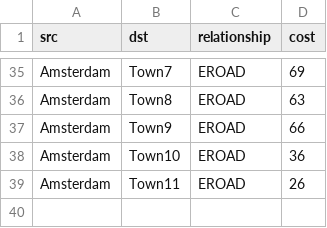
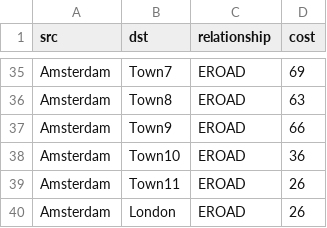
Before and after one commit to yoshaexe/study, a CSV file: noSQL/Lab3/transport-relationships.csv, drawn as a sheet; only a part is shown, gaps mark what is left out; the diff names each change by its address in the sheet, - before the commit and + after, or states it on an @@ line.

```diff
--- a/noSQL/Lab3/transport-relationships.csv
+++ b/noSQL/Lab3/transport-relationships.csv
+row 40: Amsterdam | London | EROAD | 26
```
Also changed, not shown: 2 other files.
